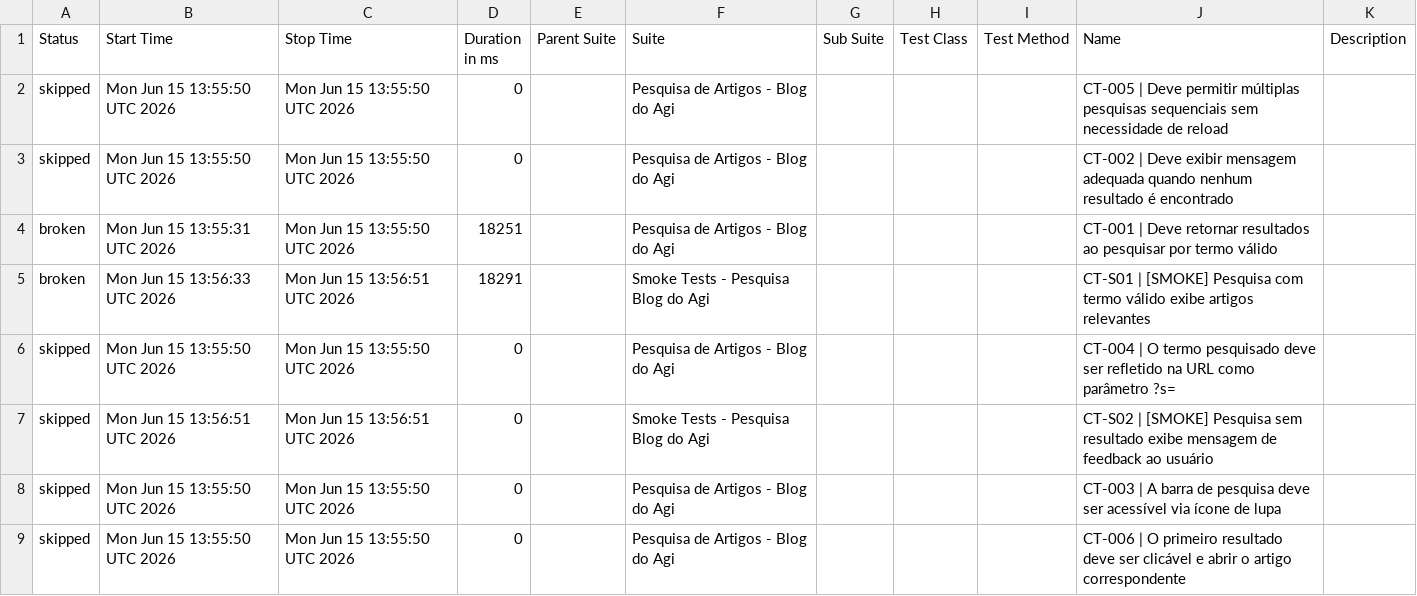
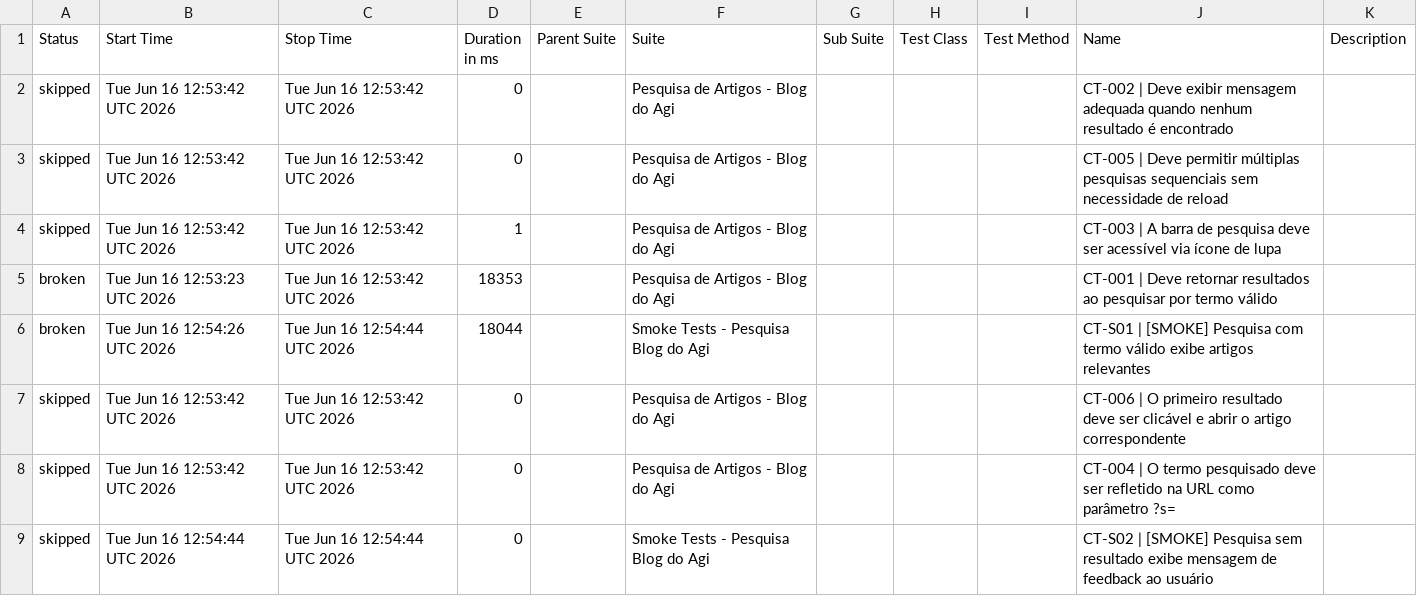
Before and after one commit to FranciscoGeorgeR/blogdoagi-cypress-tests, a CSV file: data/suites.csv, drawn as a sheet.

```diff
--- a/data/suites.csv
+++ b/data/suites.csv
@@ -1,9 +1,9 @@
 "Status","Start Time","Stop Time","Duration in ms","Parent Suite","Suite","Sub Suite","Test Class","Test Method","Name","Description"
-"skipped","Mon Jun 15 13:55:50 UTC 2026","Mon Jun 15 13:55:50 UTC 2026","0","","Pesquisa de Artigos - Blog do Agi","","","","CT-005 | Deve permitir múltiplas pesquisas sequenciais sem necessidade de reload",""
-"skipped","Mon Jun 15 13:55:50 UTC 2026","Mon Jun 15 13:55:50 UTC 2026","0","","Pesquisa de Artigos - Blog do Agi","","","","CT-002 | Deve exibir mensagem adequada quando nenhum resultado é encontrado",""
-"broken","Mon Jun 15 13:55:31 UTC 2026","Mon Jun 15 13:55:50 UTC 2026","18251","","Pesquisa de Artigos - Blog do Agi","","","","CT-001 | Deve retornar resultados ao pesquisar por termo válido",""
-"broken","Mon Jun 15 13:56:33 UTC 2026","Mon Jun 15 13:56:51 UTC 2026","18291","","Smoke Tests - Pesquisa Blog do Agi","","","","CT-S01 | [SMOKE] Pesquisa com termo válido exibe artigos relevantes",""
-"skipped","Mon Jun 15 13:55:50 UTC 2026","Mon Jun 15 13:55:50 UTC 2026","0","","Pesquisa de Artigos - Blog do Agi","","","","CT-004 | O termo pesquisado deve ser refletido na URL como parâmetro ?s=",""
-"skipped","Mon Jun 15 13:56:51 UTC 2026","Mon Jun 15 13:56:51 UTC 2026","0","","Smoke Tests - Pesquisa Blog do Agi","","","","CT-S02 | [SMOKE] Pesquisa sem resultado exibe mensagem de feedback ao usuário",""
-"skipped","Mon Jun 15 13:55:50 UTC 2026","Mon Jun 15 13:55:50 UTC 2026","0","","Pesquisa de Artigos - Blog do Agi","","","","CT-003 | A barra de pesquisa deve ser acessível via ícone de lupa",""
-"skipped","Mon Jun 15 13:55:50 UTC 2026","Mon Jun 15 13:55:50 UTC 2026","0","","Pesquisa de Artigos - Blog do Agi","","","","CT-006 | O primeiro resultado deve ser clicável e abrir o artigo correspondente",""
+"skipped","Tue Jun 16 12:53:42 UTC 2026","Tue Jun 16 12:53:42 UTC 2026","0","","Pesquisa de Artigos - Blog do Agi","","","","CT-002 | Deve exibir mensagem adequada quando nenhum resultado é encontrado",""
+"skipped","Tue Jun 16 12:53:42 UTC 2026","Tue Jun 16 12:53:42 UTC 2026","0","","Pesquisa de Artigos - Blog do Agi","","","","CT-005 | Deve permitir múltiplas pesquisas sequenciais sem necessidade de reload",""
+"skipped","Tue Jun 16 12:53:42 UTC 2026","Tue Jun 16 12:53:42 UTC 2026","1","","Pesquisa de Artigos - Blog do Agi","","","","CT-003 | A barra de pesquisa deve ser acessível via ícone de lupa",""
+"broken","Tue Jun 16 12:53:23 UTC 2026","Tue Jun 16 12:53:42 UTC 2026","18353","","Pesquisa de Artigos - Blog do Agi","","","","CT-001 | Deve retornar resultados ao pesquisar por termo válido",""
+"broken","Tue Jun 16 12:54:26 UTC 2026","Tue Jun 16 12:54:44 UTC 2026","18044","","Smoke Tests - Pesquisa Blog do Agi","","","","CT-S01 | [SMOKE] Pesquisa com termo válido exibe artigos relevantes",""
+"skipped","Tue Jun 16 12:53:42 UTC 2026","Tue Jun 16 12:53:42 UTC 2026","0","","Pesquisa de Artigos - Blog do Agi","","","","CT-006 | O primeiro resultado deve ser clicável e abrir o artigo correspondente",""
+"skipped","Tue Jun 16 12:53:42 UTC 2026","Tue Jun 16 12:53:42 UTC 2026","0","","Pesquisa de Artigos - Blog do Agi","","","","CT-004 | O termo pesquisado deve ser refletido na URL como parâmetro ?s=",""
+"skipped","Tue Jun 16 12:54:44 UTC 2026","Tue Jun 16 12:54:44 UTC 2026","0","","Smoke Tests - Pesquisa Blog do Agi","","","","CT-S02 | [SMOKE] Pesquisa sem resultado exibe mensagem de feedback ao usuário",""
```
Also changed, not shown: 55 other files.
